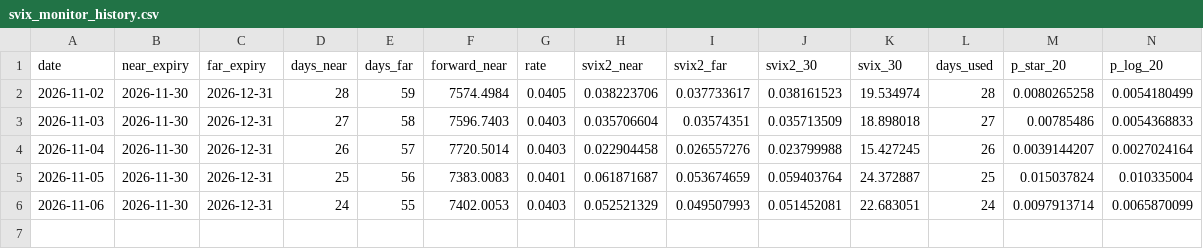
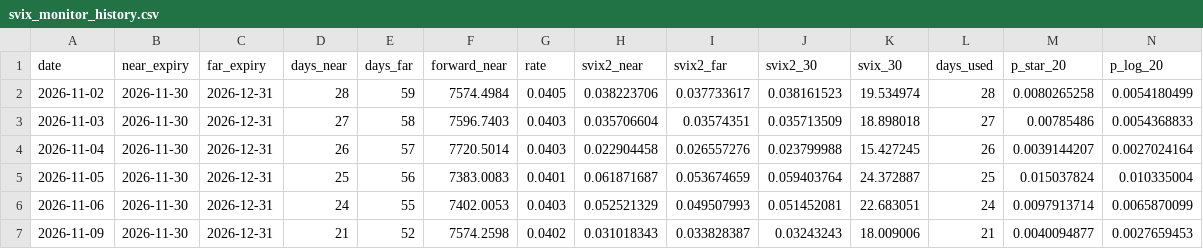
Before and after one commit to gy3-cell/svix-crash-monitor, a CSV file: svix_monitor_history.csv, drawn as a sheet; only a part is shown; rows hold the shown columns only; the diff names each change by its address in the sheet, - before the commit and + after, or states it on an @@ line.

```diff
--- a/svix_monitor_history.csv
+++ b/svix_monitor_history.csv
+row 7: 2026-11-09 | 2026-11-30 | 2026-12-31 | 21 | 52 | 7574.2598 | 0.0402 | 0.031018343 | 0.033828387 | 0.03243243 | 18.009006 | 21 | 0.0040094877 | 0.0027659453
```
